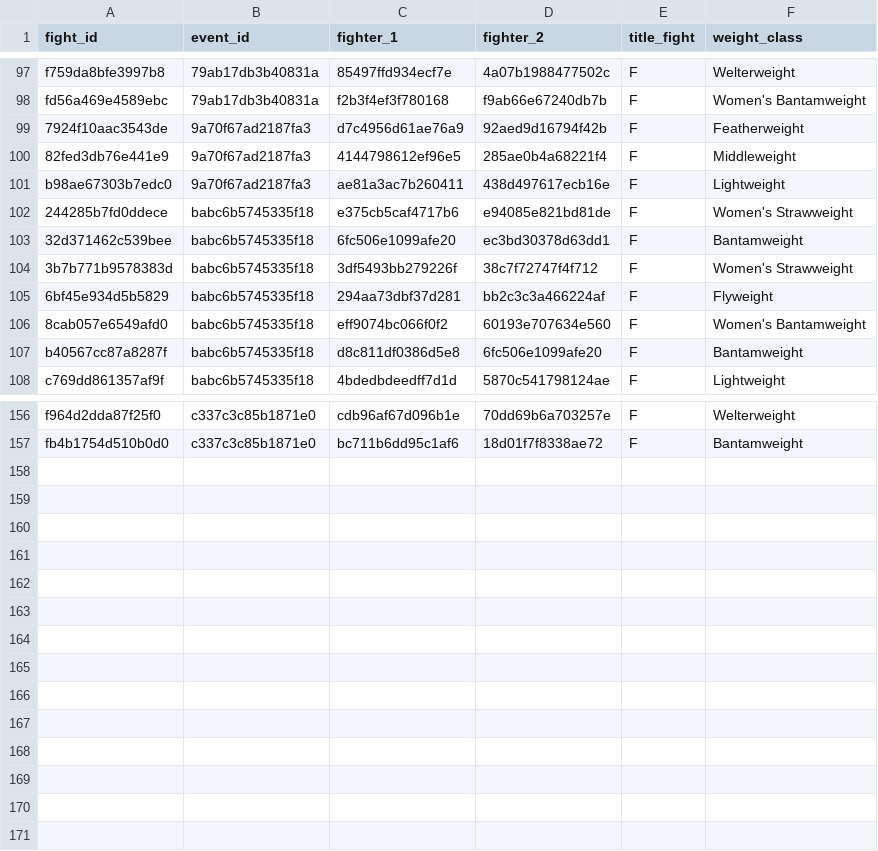
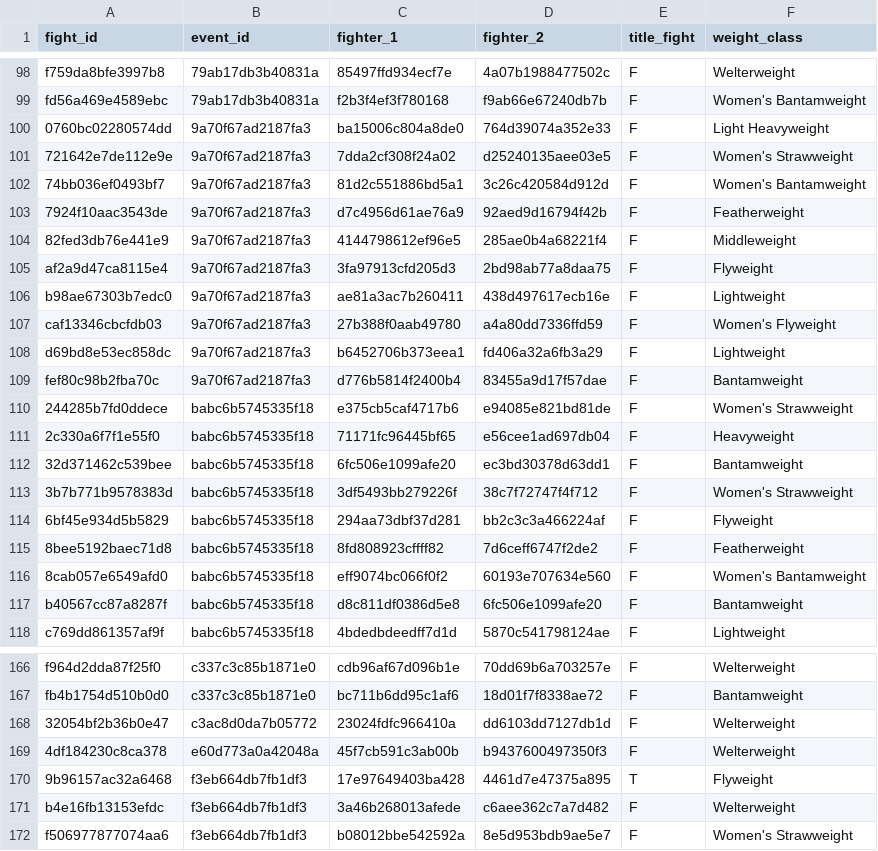
Before and after one commit to jaredfigdor/UFCV4, a CSV file: ufc_data/upcoming_fight_data.csv, drawn as a sheet; only a part is shown, gaps mark what is left out; the diff covers the shown part only.

```diff
--- a/ufc_data/upcoming_fight_data.csv
+++ b/ufc_data/upcoming_fight_data.csv
@@ -98,6 +99,14 @@ f759da8bfe3997b8,79ab17db3b40831a,85497ffd934ecf7e,4a07b1988477502c,F,Welterweig
 fd56a469e4589ebc,79ab17db3b40831a,f2b3f4ef3f780168,f9ab66e67240db7b,F,Women's Bantamweight
+0760bc02280574dd,9a70f67ad2187fa3,ba15006c804a8de0,764d39074a352e33,F,Light Heavyweight
+721642e7de112e9e,9a70f67ad2187fa3,7dda2cf308f24a02,d25240135aee03e5,F,Women's Strawweight
+74bb036ef0493bf7,9a70f67ad2187fa3,81d2c551886bd5a1,3c26c420584d912d,F,Women's Bantamweight
 7924f10aac3543de,9a70f67ad2187fa3,d7c4956d61ae76a9,92aed9d16794f42b,F,Featherweight
 82fed3db76e441e9,9a70f67ad2187fa3,4144798612ef96e5,285ae0b4a68221f4,F,Middleweight
+af2a9d47ca8115e4,9a70f67ad2187fa3,3fa97913cfd205d3,2bd98ab77a8daa75,F,Flyweight
 b98ae67303b7edc0,9a70f67ad2187fa3,ae81a3ac7b260411,438d497617ecb16e,F,Lightweight
+caf13346cbcfdb03,9a70f67ad2187fa3,27b388f0aab49780,a4a80dd7336ffd59,F,Women's Flyweight
+d69bd8e53ec858dc,9a70f67ad2187fa3,b6452706b373eea1,fd406a32a6fb3a29,F,Lightweight
+fef80c98b2fba70c,9a70f67ad2187fa3,d776b5814f2400b4,83455a9d17f57dae,F,Bantamweight
 244285b7fd0ddece,babc6b5745335f18,e375cb5caf4717b6,e94085e821bd81de,F,Women's Strawweight
+2c330a6f7f1e55f0,babc6b5745335f18,71171fc96445bf65,e56cee1ad697db04,F,Heavyweight
 32d371462c539bee,babc6b5745335f18,6fc506e1099afe20,ec3bd30378d63dd1,F,Bantamweight
@@ -105,2 +114,3 @@ b98ae67303b7edc0,9a70f67ad2187fa3,ae81a3ac7b260411,438d497617ecb16e,F,Lightweigh
 6bf45e934d5b5829,babc6b5745335f18,294aa73dbf37d281,bb2c3c3a466224af,F,Flyweight
+8bee5192baec71d8,babc6b5745335f18,8fd808923cffff82,7d6ceff6747f2de2,F,Featherweight
 8cab057e6549afd0,babc6b5745335f18,eff9074bc066f0f2,60193e707634e560,F,Women's Bantamweight
@@ -157 +167,6 @@ f964d2dda87f25f0,c337c3c85b1871e0,cdb96af67d096b1e,70dd69b6a703257e,F,Welterweig
 fb4b1754d510b0d0,c337c3c85b1871e0,bc711b6dd95c1af6,18d01f7f8338ae72,F,Bantamweight
+32054bf2b36b0e47,c3ac8d0da7b05772,23024fdfc966410a,dd6103dd7127db1d,F,Welterweight
+4df184230c8ca378,e60d773a0a42048a,45f7cb591c3ab00b,b9437600497350f3,F,Welterweight
+9b96157ac32a6468,f3eb664db7fb1df3,17e97649403ba428,4461d7e47375a895,T,Flyweight
+b4e16fb13153efdc,f3eb664db7fb1df3,3a46b268013afede,c6aee362c7a7d482,F,Welterweight
+f506977877074aa6,f3eb664db7fb1df3,b08012bbe542592a,8e5d953bdb9ae5e7,F,Women's Strawweight
```
Also changed, not shown: 1 added row elsewhere in this file, ufc_data/event_data.csv, ufc_data/fight_predictions.csv, 13 other files.
